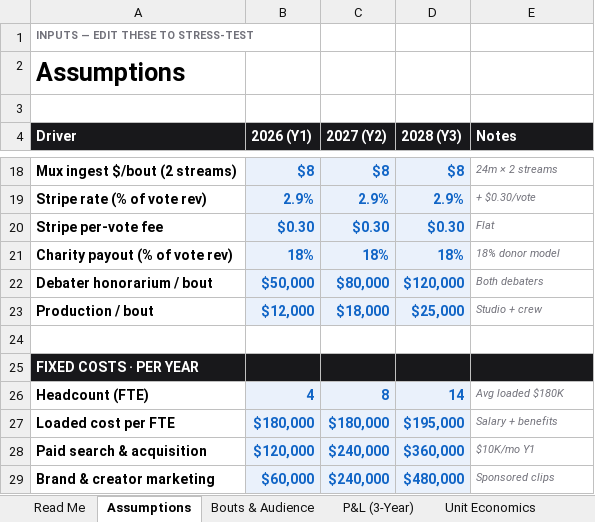
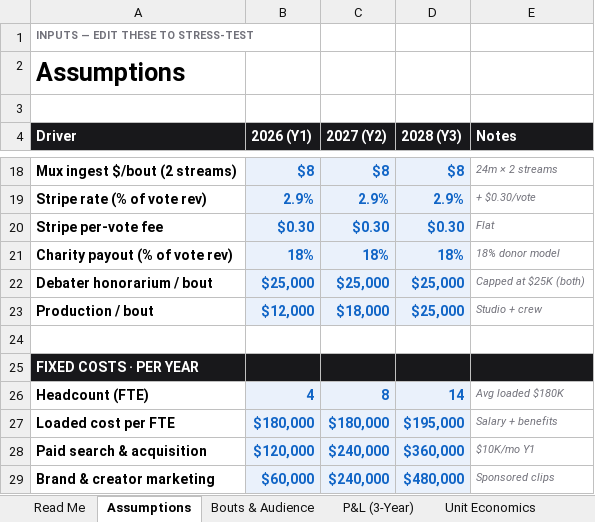
Before and after one commit to reubstock/argumental, an Excel workbook: Argumental/argumental-app/public/argumental-financial-model.xlsx, sheet Assumptions, drawn as a sheet; only a part is shown, gaps mark what is left out; values as stored, in another font and other column widths than the file's, no borders; the diff names each change by its address in the sheet, - before the commit and + after, or states it on an @@ line.

```diff
--- a/Argumental/argumental-app/public/argumental-financial-model.xlsx (sheet Assumptions)
+++ b/Argumental/argumental-app/public/argumental-financial-model.xlsx (sheet Assumptions)
-B22 (2026 (Y1)): $50,000
+B22 (2026 (Y1)): $25,000
-C22 (2027 (Y2)): $80,000
+C22 (2027 (Y2)): $25,000
-D22 (2028 (Y3)): $120,000
+D22 (2028 (Y3)): $25,000
-E22 (Notes): Both debaters
+E22 (Notes): Capped at $25K (both)
```
Also changed, not shown: 2 other files.
